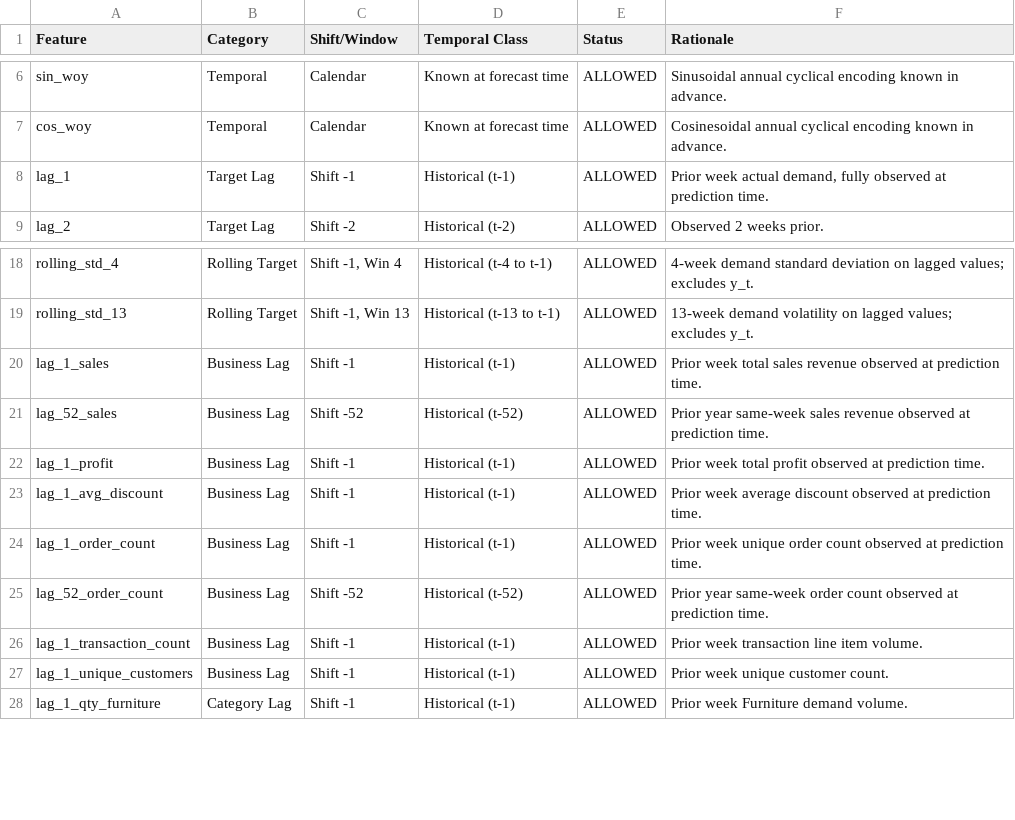
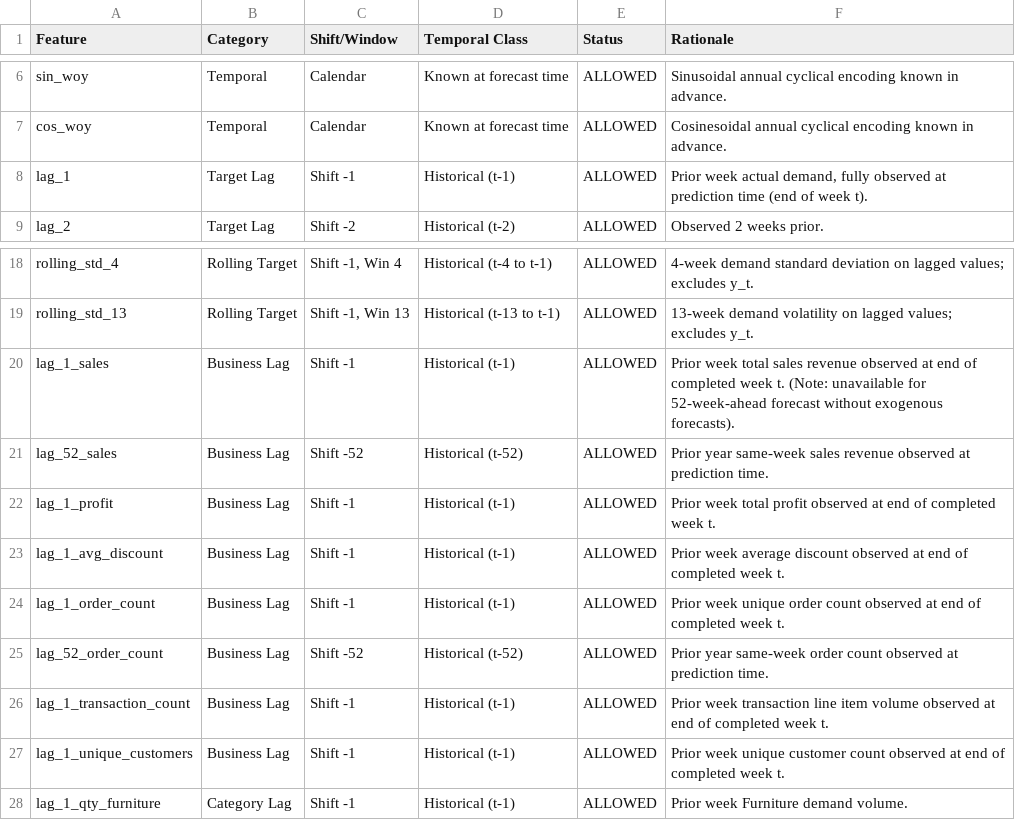
Before and after one commit to YashMasurkar/customer-demand-forecasting, a CSV file: reports/feature_leakage_audit.csv, drawn as a sheet; only a part is shown, gaps mark what is left out.

Commit message:
docs(phase6): document forecasting-origin scenario, effective sample-size difference, and update Ridge terminology

```diff
--- a/reports/feature_leakage_audit.csv
+++ b/reports/feature_leakage_audit.csv
@@ -7,3 +7,3 @@ sin_woy,Temporal,Calendar,Known at forecast time,ALLOWED,Sinusoidal annual cycli
 cos_woy,Temporal,Calendar,Known at forecast time,ALLOWED,Cosinesoidal annual cyclical encoding known in advance.
-lag_1,Target Lag,Shift -1,Historical (t-1),ALLOWED,"Prior week actual demand, fully observed at prediction time."
+lag_1,Target Lag,Shift -1,Historical (t-1),ALLOWED,"Prior week actual demand, fully observed at prediction time (end of week t)."
 lag_2,Target Lag,Shift -2,Historical (t-2),ALLOWED,Observed 2 weeks prior.
@@ -19,10 +19,10 @@ rolling_std_4,Rolling Target,"Shift -1, Win 4",Historical (t-4 to t-1),ALLOWED,4
 rolling_std_13,Rolling Target,"Shift -1, Win 13",Historical (t-13 to t-1),ALLOWED,13-week demand volatility on lagged values; excludes y_t.
-lag_1_sales,Business Lag,Shift -1,Historical (t-1),ALLOWED,Prior week total sales revenue observed at prediction time.
+lag_1_sales,Business Lag,Shift -1,Historical (t-1),ALLOWED,Prior week total sales revenue observed at end of completed week t. (Note: unavailable for 52-week-ahead forecast without exogenous forecasts).
 lag_52_sales,Business Lag,Shift -52,Historical (t-52),ALLOWED,Prior year same-week sales revenue observed at prediction time.
-lag_1_profit,Business Lag,Shift -1,Historical (t-1),ALLOWED,Prior week total profit observed at prediction time.
-lag_1_avg_discount,Business Lag,Shift -1,Historical (t-1),ALLOWED,Prior week average discount observed at prediction time.
-lag_1_order_count,Business Lag,Shift -1,Historical (t-1),ALLOWED,Prior week unique order count observed at prediction time.
+lag_1_profit,Business Lag,Shift -1,Historical (t-1),ALLOWED,Prior week total profit observed at end of completed week t.
+lag_1_avg_discount,Business Lag,Shift -1,Historical (t-1),ALLOWED,Prior week average discount observed at end of completed week t.
+lag_1_order_count,Business Lag,Shift -1,Historical (t-1),ALLOWED,Prior week unique order count observed at end of completed week t.
 lag_52_order_count,Business Lag,Shift -52,Historical (t-52),ALLOWED,Prior year same-week order count observed at prediction time.
-lag_1_transaction_count,Business Lag,Shift -1,Historical (t-1),ALLOWED,Prior week transaction line item volume.
-lag_1_unique_customers,Business Lag,Shift -1,Historical (t-1),ALLOWED,Prior week unique customer count.
+lag_1_transaction_count,Business Lag,Shift -1,Historical (t-1),ALLOWED,Prior week transaction line item volume observed at end of completed week t.
+lag_1_unique_customers,Business Lag,Shift -1,Historical (t-1),ALLOWED,Prior week unique customer count observed at end of completed week t.
 lag_1_qty_furniture,Category Lag,Shift -1,Historical (t-1),ALLOWED,Prior week Furniture demand volume.
```
Also changed, not shown: 10 other files.
